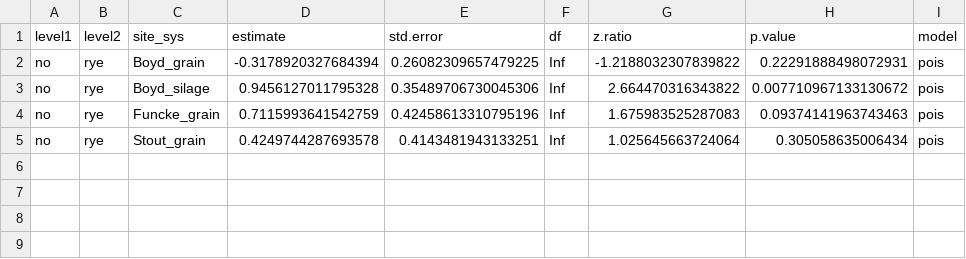
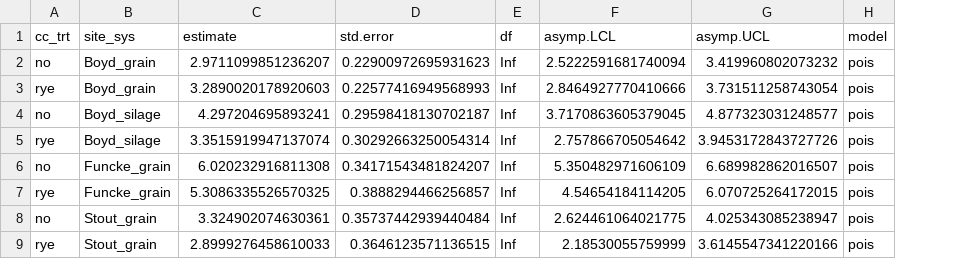
Before and after one commit to vanichols/ghproj_pfiweeds, a CSV file: 01_stats-uni/st_weedseed-est-log.csv, drawn as a sheet; removed rows and columns are numbered as before the commit, all else as after; the diff names each change by its address in the sheet, - before the commit and + after, or states it on an @@ line.

```diff
--- a/01_stats-uni/st_weedseed-est-log.csv
+++ b/01_stats-uni/st_weedseed-est-log.csv
-column B (level2), rows 2-5: all rye
-column G (z.ratio), rows 2-5: -1.2188032307839822 | 2.664470316343822 | 1.675983525287083 | 1.025645663724064
-column H (p.value), rows 2-5: 0.22291888498072931 | 0.007710967133130672 | 0.09374141963743463 | 0.305058635006434
+column F (asymp.LCL), row 2: 2.5222591681740094; row 4: 3.7170863605379045; row 6: 5.350482971606109; row 8: 2.624461064021775
+column G (asymp.UCL), row 2: 3.419960802073232; row 4: 4.877323031248577; row 6: 6.689982862016507; row 8: 4.025343085238947
-A1: level1
+A1: cc_trt
-C2 (estimate): -0.3178920327684394
+C2 (estimate): 2.9711099851236207
-D2 (std.error): 0.26082309657479225
+D2 (std.error): 0.22900972695931623
+row 3: rye | Boyd_grain | 3.2890020178920603 | 0.22577416949568993 | Inf | 2.8464927770410666 | 3.731511258743054 | pois
-C4 (estimate): 0.9456127011795328
+C4 (estimate): 4.297204695893241
-D4 (std.error): 0.35489706730045306
+D4 (std.error): 0.29598418130702187
+row 5: rye | Boyd_silage | 3.3515919947137074 | 0.30292663250054314 | Inf | 2.757866705054642 | 3.9453172843727726 | pois
-C6 (estimate): 0.7115993641542759
+C6 (estimate): 6.020232916811308
-D6 (std.error): 0.42458613310795196
+D6 (std.error): 0.34171543481824207
+row 7: rye | Funcke_grain | 5.3086335526570325 | 0.3888294466256857 | Inf | 4.54654184114205 | 6.070725264172015 | pois
-C8 (estimate): 0.4249744287693578
+C8 (estimate): 3.324902074630361
-D8 (std.error): 0.4143481943133251
+D8 (std.error): 0.35737442939440484
+row 9: rye | Stout_grain | 2.8999276458610033 | 0.3646123571136515 | Inf | 2.18530055759999 | 3.6145547341220166 | pois
```
Also changed, not shown: 01_stats-uni/st_weedseed-contr-log.csv, 01_stats-uni/st_weedseed-contr.csv, 3 other files.
